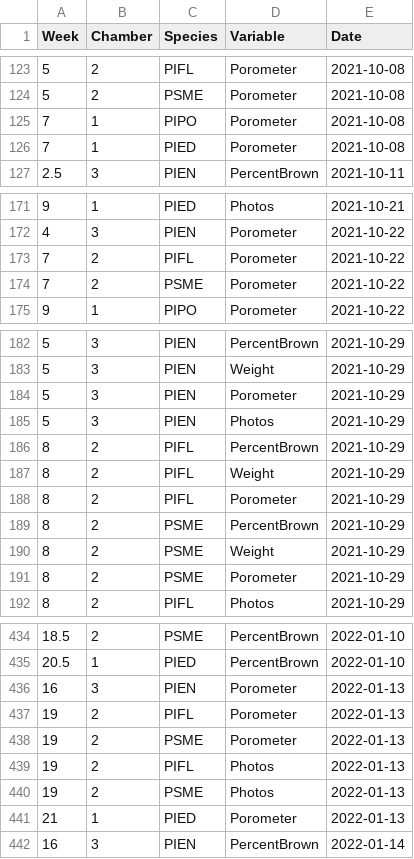
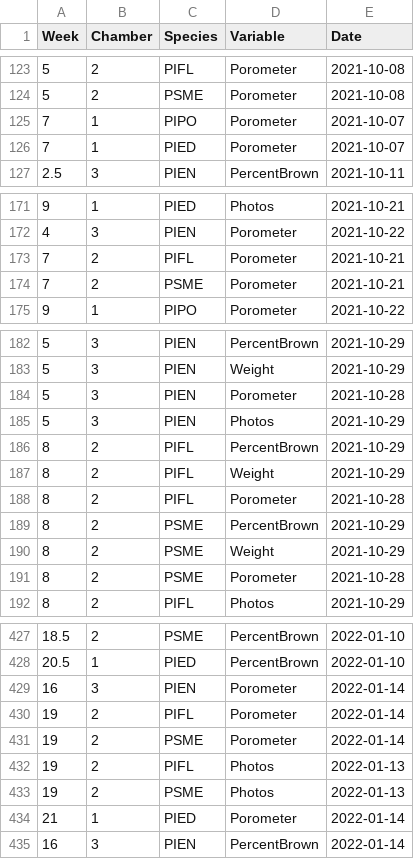
Before and after one commit to alexandralalor/HeatwaveProject, a CSV file: data_clean/Phase1_Dates.csv, drawn as a sheet; only a part is shown, gaps mark what is left out; the diff covers the shown part only.

```diff
--- a/data_clean/Phase1_Dates.csv
+++ b/data_clean/Phase1_Dates.csv
@@ -124,4 +124,4 @@ Week,Chamber,Species,Variable,Date
 5,2,PSME,Porometer,2021-10-08
-7,1,PIPO,Porometer,2021-10-08
-7,1,PIED,Porometer,2021-10-08
+7,1,PIPO,Porometer,2021-10-07
+7,1,PIED,Porometer,2021-10-07
 2.5,3,PIEN,PercentBrown,2021-10-11
@@ -172,4 +172,4 @@ Week,Chamber,Species,Variable,Date
 4,3,PIEN,Porometer,2021-10-22
-7,2,PIFL,Porometer,2021-10-22
-7,2,PSME,Porometer,2021-10-22
+7,2,PIFL,Porometer,2021-10-21
+7,2,PSME,Porometer,2021-10-21
 9,1,PIPO,Porometer,2021-10-22
@@ -183,3 +183,3 @@ Week,Chamber,Species,Variable,Date
 5,3,PIEN,Weight,2021-10-29
-5,3,PIEN,Porometer,2021-10-29
+5,3,PIEN,Porometer,2021-10-28
 5,3,PIEN,Photos,2021-10-29
@@ -187,6 +187,6 @@ Week,Chamber,Species,Variable,Date
 8,2,PIFL,Weight,2021-10-29
-8,2,PIFL,Porometer,2021-10-29
+8,2,PIFL,Porometer,2021-10-28
 8,2,PSME,PercentBrown,2021-10-29
 8,2,PSME,Weight,2021-10-29
-8,2,PSME,Porometer,2021-10-29
+8,2,PSME,Porometer,2021-10-28
 8,2,PIFL,Photos,2021-10-29
@@ -435,8 +428,8 @@ Week,Chamber,Species,Variable,Date
 20.5,1,PIED,PercentBrown,2022-01-10
-16,3,PIEN,Porometer,2022-01-13
-19,2,PIFL,Porometer,2022-01-13
-19,2,PSME,Porometer,2022-01-13
+16,3,PIEN,Porometer,2022-01-14
+19,2,PIFL,Porometer,2022-01-14
+19,2,PSME,Porometer,2022-01-14
 19,2,PIFL,Photos,2022-01-13
 19,2,PSME,Photos,2022-01-13
-21,1,PIED,Porometer,2022-01-13
+21,1,PIED,Porometer,2022-01-14
 16,3,PIEN,PercentBrown,2022-01-14
```
Also changed, not shown: 2 added rows, 9 removed rows and 5 edited cells elsewhere in this file, data_raw/meta/Phase1_Dates.csv, data_raw/meta/Phase1_InitialData.csv, 17 other files.
